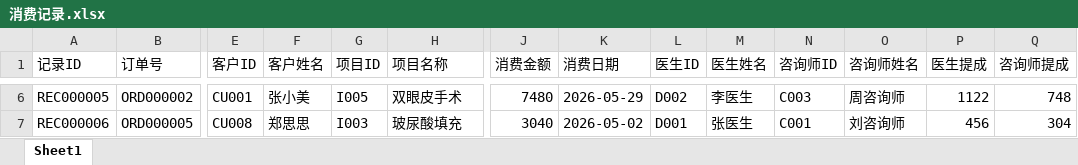
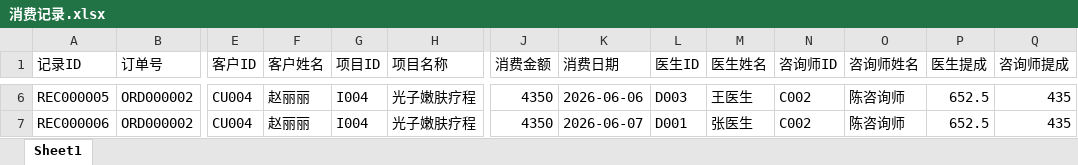
Before and after one commit to 3052034618/03dfh-2290, an Excel workbook: data/input/消费记录.xlsx, sheet Sheet1, drawn as a sheet; only a part is shown, gaps mark what is left out; values as stored, in another font and other column widths than the file's, no borders; the diff covers the shown part only; the diff names each change by its address in the sheet, - before the commit and + after, or states it on an @@ line.

```diff
--- a/data/input/消费记录.xlsx (sheet Sheet1)
+++ b/data/input/消费记录.xlsx (sheet Sheet1)
-E6 (客户ID): CU001
+E6 (客户ID): CU004
-F6 (客户姓名): 张小美
+F6 (客户姓名): 赵丽丽
-G6 (项目ID): I005
+G6 (项目ID): I004
-H6 (项目名称): 双眼皮手术
+H6 (项目名称): 光子嫩肤疗程
-J6 (消费金额): 7480
+J6 (消费金额): 4350
-K6 (消费日期): 2026-05-29
+K6 (消费日期): 2026-06-06
-L6 (医生ID): D002
+L6 (医生ID): D003
-M6 (医生姓名): 李医生
+M6 (医生姓名): 王医生
-N6 (咨询师ID): C003
+N6 (咨询师ID): C002
-O6 (咨询师姓名): 周咨询师
+O6 (咨询师姓名): 陈咨询师
-P6 (医生提成): 1122
+P6 (医生提成): 652.5
-Q6 (咨询师提成): 748
+Q6 (咨询师提成): 435
-B7 (订单号): ORD000005
+B7 (订单号): ORD000002
-E7 (客户ID): CU008
+E7 (客户ID): CU004
-F7 (客户姓名): 郑思思
+F7 (客户姓名): 赵丽丽
-G7 (项目ID): I003
+G7 (项目ID): I004
-H7 (项目名称): 玻尿酸填充
+H7 (项目名称): 光子嫩肤疗程
-J7 (消费金额): 3040
+J7 (消费金额): 4350
-K7 (消费日期): 2026-05-02
+K7 (消费日期): 2026-06-07
-N7 (咨询师ID): C001
+N7 (咨询师ID): C002
-O7 (咨询师姓名): 刘咨询师
+O7 (咨询师姓名): 陈咨询师
-P7 (医生提成): 456
+P7 (医生提成): 652.5
-Q7 (咨询师提成): 304
+Q7 (咨询师提成): 435
```
Also changed, not shown: 3 removed rows and 344 edited cells elsewhere in this sheet, data/input/订单汇总.xlsx, data/output/业绩冲减表_20260622.xlsx, 16 other files.
